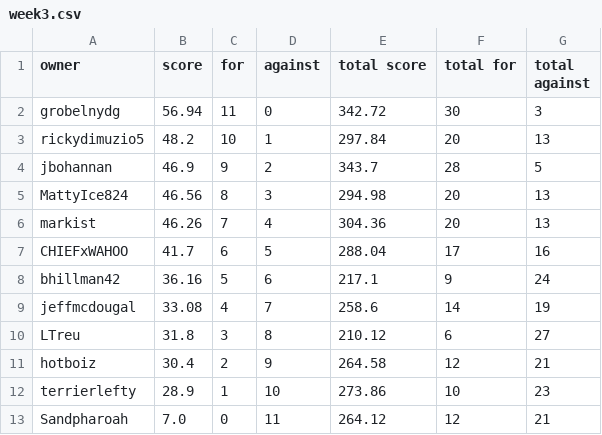
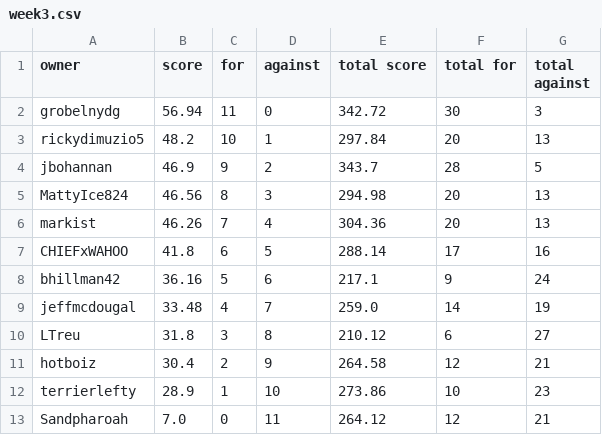
Before and after one commit to markis/backyard-brawl, a CSV file: data/week3.csv, drawn as a sheet.

```diff
--- a/data/week3.csv
+++ b/data/week3.csv
@@ -6,5 +6,5 @@ MattyIce824,46.56,8,3,294.98,20,13
 markist,46.26,7,4,304.36,20,13
-CHIEFxWAHOO,41.7,6,5,288.04,17,16
+CHIEFxWAHOO,41.8,6,5,288.14,17,16
 bhillman42,36.16,5,6,217.1,9,24
-jeffmcdougal,33.08,4,7,258.6,14,19
+jeffmcdougal,33.48,4,7,259.0,14,19
 LTreu,31.8,3,8,210.12,6,27
```
Also changed, not shown: data/total.csv.
